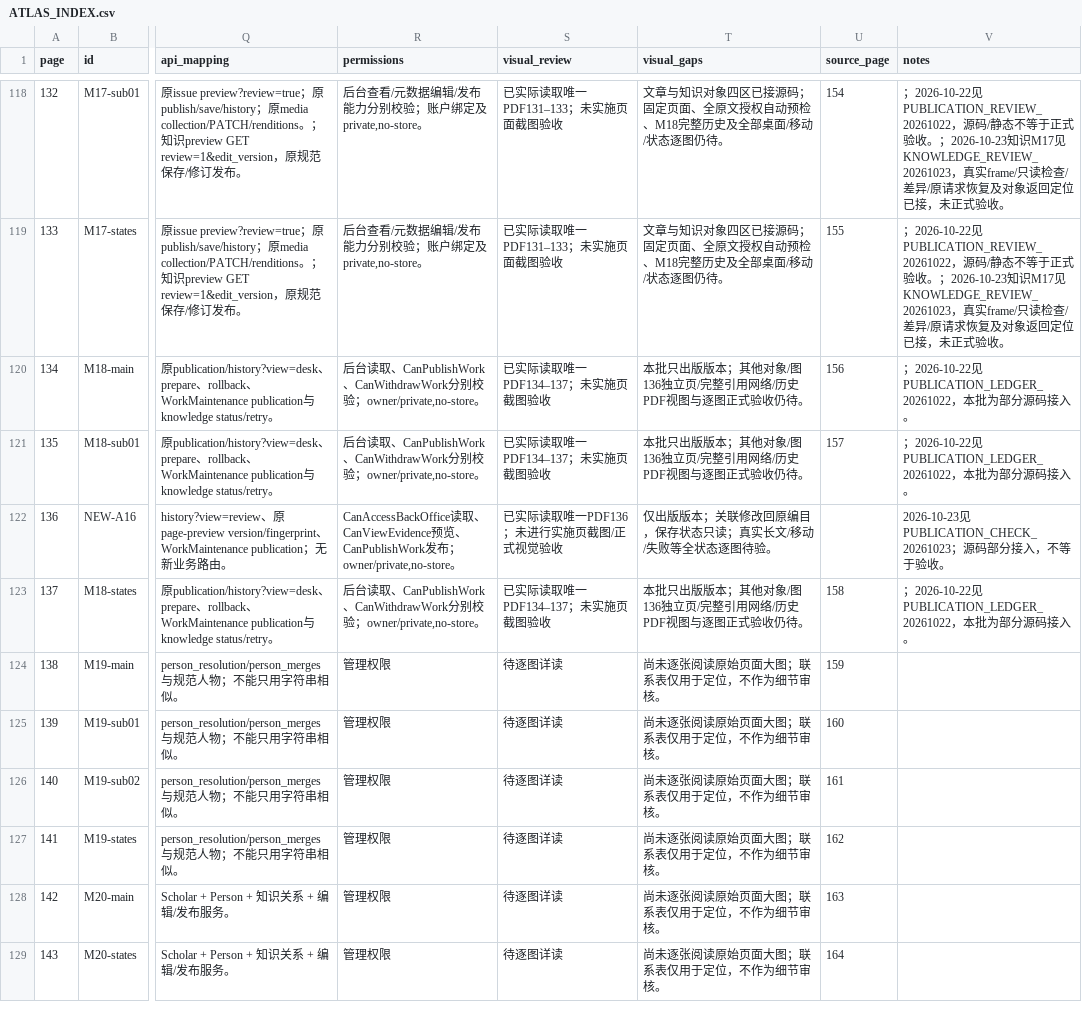
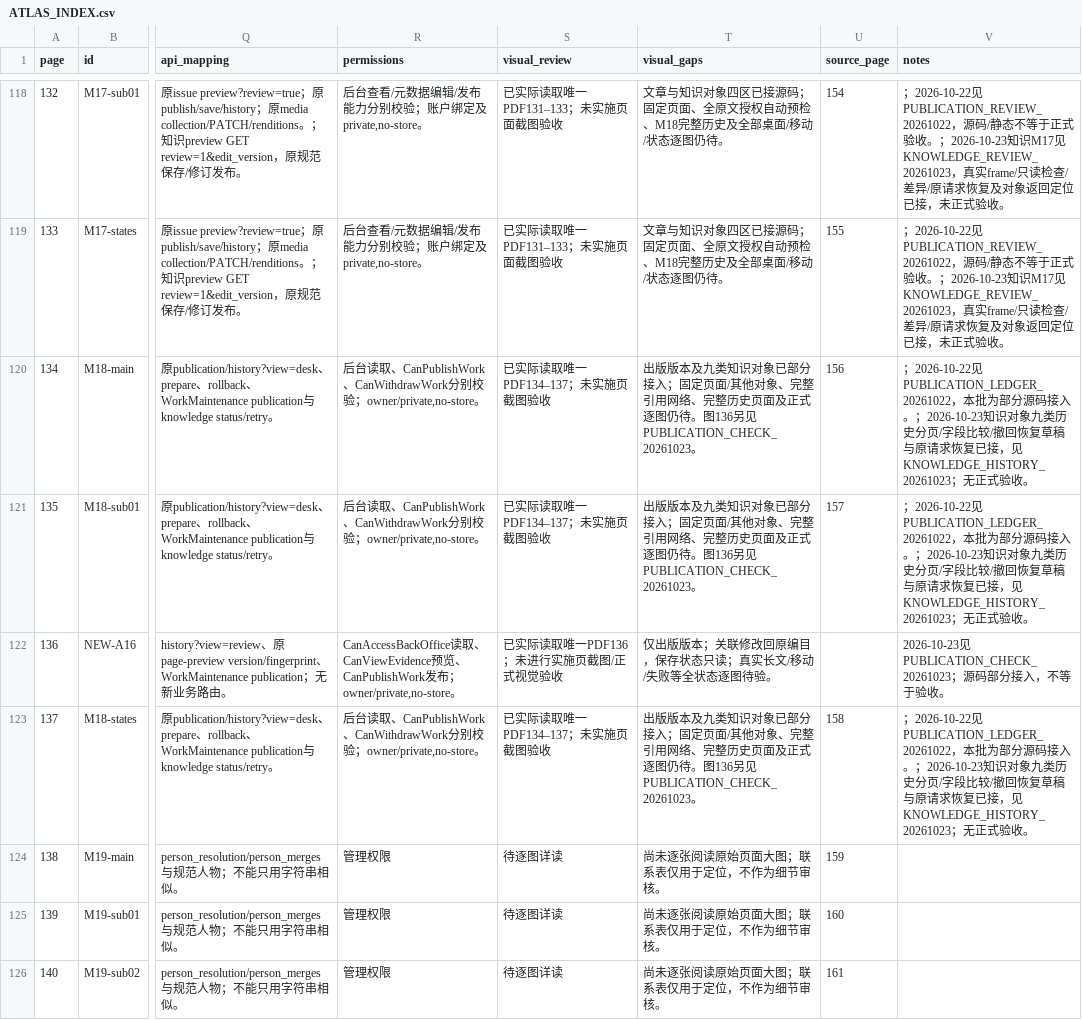
Before and after one commit to WinstonMo0807/social-theory-library, a CSV file: docs/stl4/ATLAS_INDEX.csv, drawn as a sheet; only a part is shown, gaps mark what is left out; the shorter side is filled out with more unchanged rows; the diff names each change by its address in the sheet, - before the commit and + after, or states it on an @@ line.

Commit message:
feat(stl4): add knowledge history and guarded recovery drafts

```diff
--- a/docs/stl4/ATLAS_INDEX.csv
+++ b/docs/stl4/ATLAS_INDEX.csv
-T120:T121 (visual_gaps): 本批只出版版本；其他对象/图136独立页/完整引用网络/历史PDF视图与逐图正式验收仍待。
+T120:T121 (visual_gaps): 出版版本及九类知识对象已部分接入；固定页面/其他对象、完整引用网络、完整历史页面及正式逐图仍待。图136另见PUBLICATION_CHECK_20261023。
-V120:V121 (notes): …入。
+V120:V121 (notes): …入。；2026-10-23知识对象九类历史分页/字段比较/撤回恢复草稿与原请求恢复已接，见KNOWLEDGE_HISTORY_20261023；无正式验收。
-T123 (visual_gaps): 本批只出版版本；其他对象/图136独立页/完整引用网络/历史PDF视图与逐图正式验收仍待。
+T123 (visual_gaps): 出版版本及九类知识对象已部分接入；固定页面/其他对象、完整引用网络、完整历史页面及正式逐图仍待。图136另见PUBLICATION_CHECK_20261023。
-V123 (notes): …入。
+V123 (notes): …入。；2026-10-23知识对象九类历史分页/字段比较/撤回恢复草稿与原请求恢复已接，见KNOWLEDGE_HISTORY_20261023；无正式验收。
```
Also changed, not shown: 28 other files.
